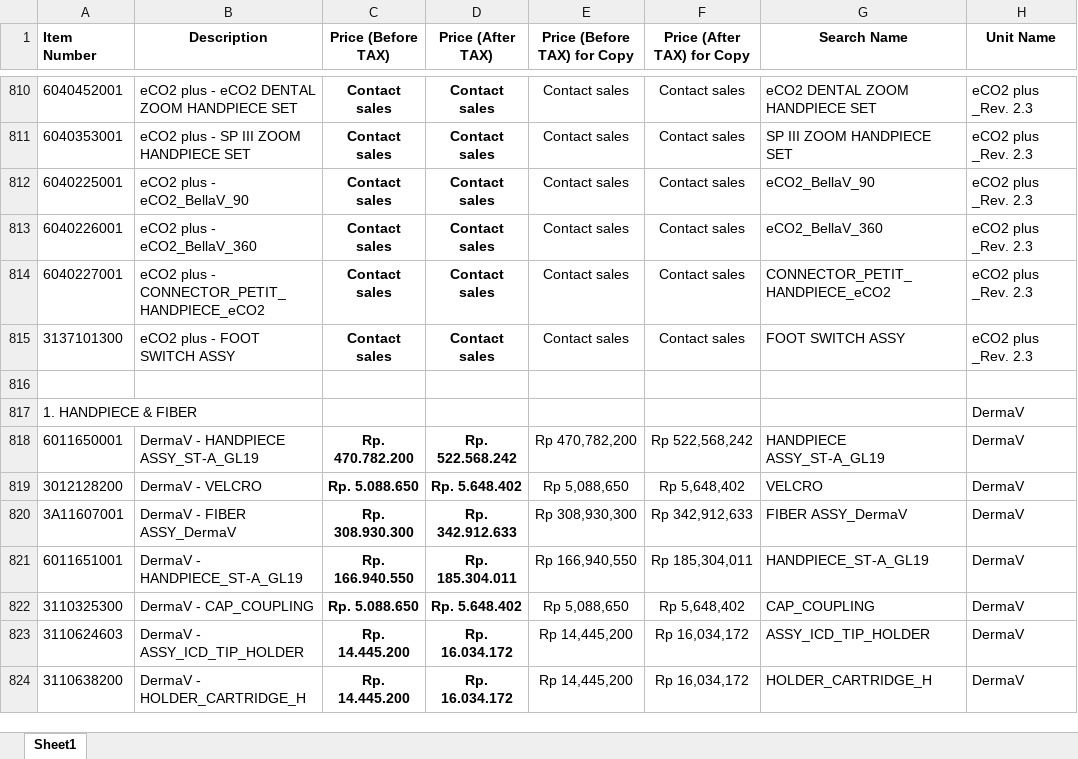
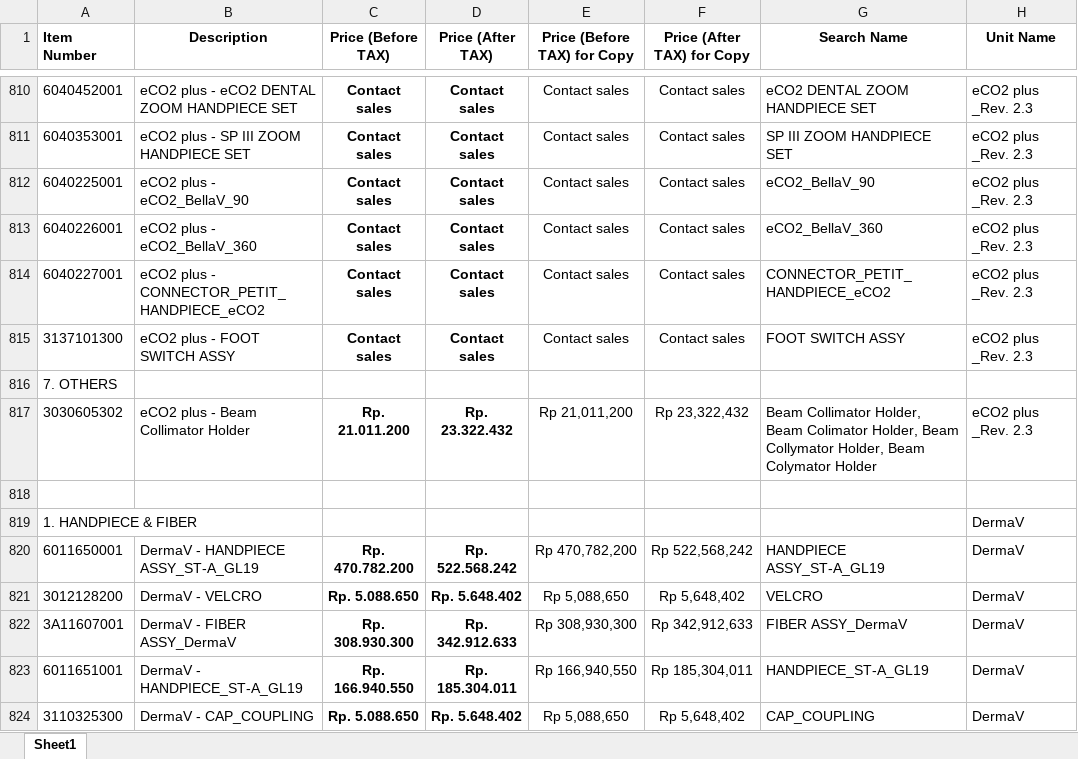
Before and after one commit to akmalidsmed/partlutronic, an Excel workbook: Combined_Spare_Part_List.xlsx, sheet Sheet1, drawn as a sheet; only a part is shown, gaps mark what is left out; the shorter side is filled out with more unchanged rows; values as stored, in another font and other column widths than the file's, no borders; the diff names each change by its address in the sheet, - before the commit and + after, or states it on an @@ line.

Commit message:
Add files via upload

```diff
--- a/Combined_Spare_Part_List.xlsx (sheet Sheet1)
+++ b/Combined_Spare_Part_List.xlsx (sheet Sheet1)
+row 816: 7. OTHERS
+row 817: 3030605302 | eCO2 plus - Beam Collimator Holder | Rp. 21.011.200 | Rp. 23.322.432 | Rp 21,011,200 | Rp 23,322,432 | Beam Collimator Holder, Beam Colimator Holder, Beam Collymator Holder, Beam Colymator Holder | eCO2 plus _Rev. 2.3
```
